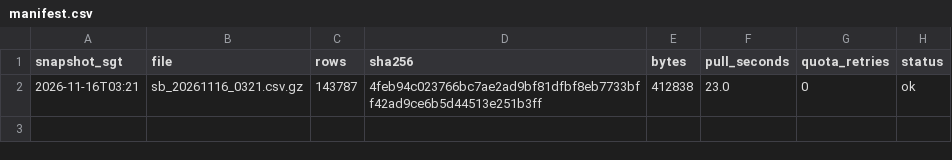
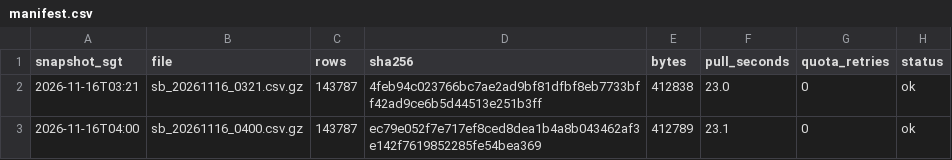
Before and after one commit to LUOaini1213/sg-bus-network-monitor, a CSV file: data/raw/speedbands/2026-11-16/manifest.csv, drawn as a sheet.

```diff
--- a/data/raw/speedbands/2026-11-16/manifest.csv
+++ b/data/raw/speedbands/2026-11-16/manifest.csv
@@ -2 +2,2 @@ snapshot_sgt,file,rows,sha256,bytes,pull_seconds,quota_retries,status
 2026-11-16T03:21,sb_20261116_0321.csv.gz,143787,4feb94c023766bc7ae2ad9bf81dfbf8eb7733bff42ad9ce6b5d44513e251b3ff,412838,23.0,0,ok
+2026-11-16T04:00,sb_20261116_0400.csv.gz,143787,ec79e052f7e717ef8ced8dea1b4a8b043462af3e142f7619852285fe54bea369,412789,23.1,0,ok
```
Also changed, not shown: 3 other files.
